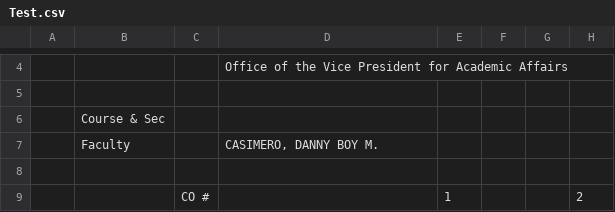
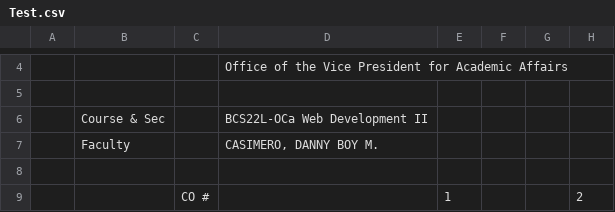
Before and after one commit to Xaidel/loms-client, a CSV file: Test.csv, drawn as a sheet; only a part is shown, gaps mark what is left out; the diff names each change by its address in the sheet, - before the commit and + after, or states it on an @@ line.

```diff
--- a/Test.csv
+++ b/Test.csv
-D6: (empty)
+D6: BCS22L-OCa Web Development II
```
Also changed, not shown: 2 other files.
